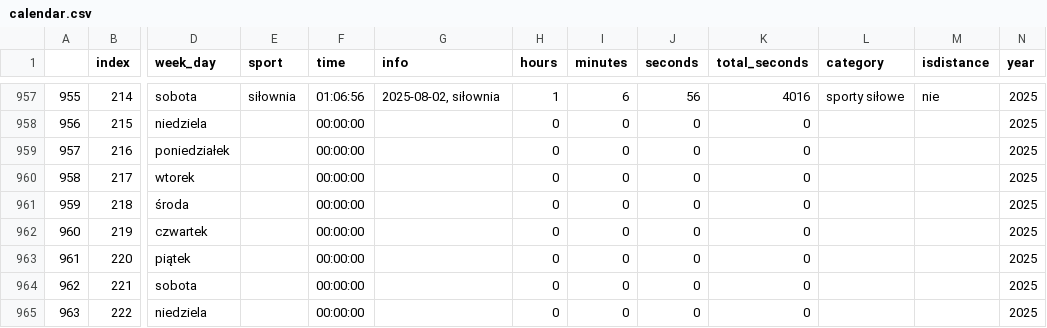
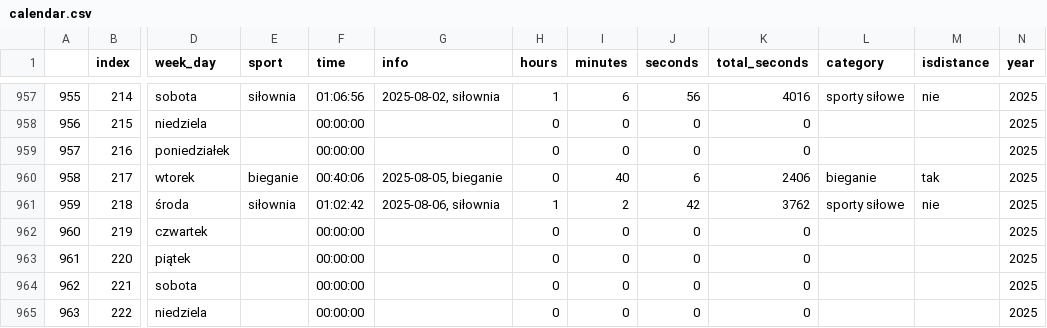
Before and after one commit to przemekolender/SportTracker, a CSV file: files/calendar.csv, drawn as a sheet; only a part is shown, gaps mark what is left out; the diff names each change by its address in the sheet, - before the commit and + after, or states it on an @@ line.

```diff
--- a/files/calendar.csv
+++ b/files/calendar.csv
-E960 (sport): (empty)
+E960 (sport): bieganie
-F960 (time): 00:00:00
+F960 (time): 00:40:06
-G960 (info): (empty)
+G960 (info): 2025-08-05, bieganie
-I960 (minutes): 0
+I960 (minutes): 40
-J960 (seconds): 0
+J960 (seconds): 6
-K960 (total_seconds): 0
+K960 (total_seconds): 2406
-L960 (category): (empty)
+L960 (category): bieganie
-M960 (isdistance): (empty)
+M960 (isdistance): tak
-E961 (sport): (empty)
+E961 (sport): siłownia
-F961 (time): 00:00:00
+F961 (time): 01:02:42
-G961 (info): (empty)
+G961 (info): 2025-08-06, siłownia
-H961 (hours): 0
+H961 (hours): 1
-I961 (minutes): 0
+I961 (minutes): 2
-J961 (seconds): 0
+J961 (seconds): 42
-K961 (total_seconds): 0
+K961 (total_seconds): 3762
-L961 (category): (empty)
+L961 (category): sporty siłowe
-M961 (isdistance): (empty)
+M961 (isdistance): nie
```
Also changed, not shown: files/workouts.csv.
